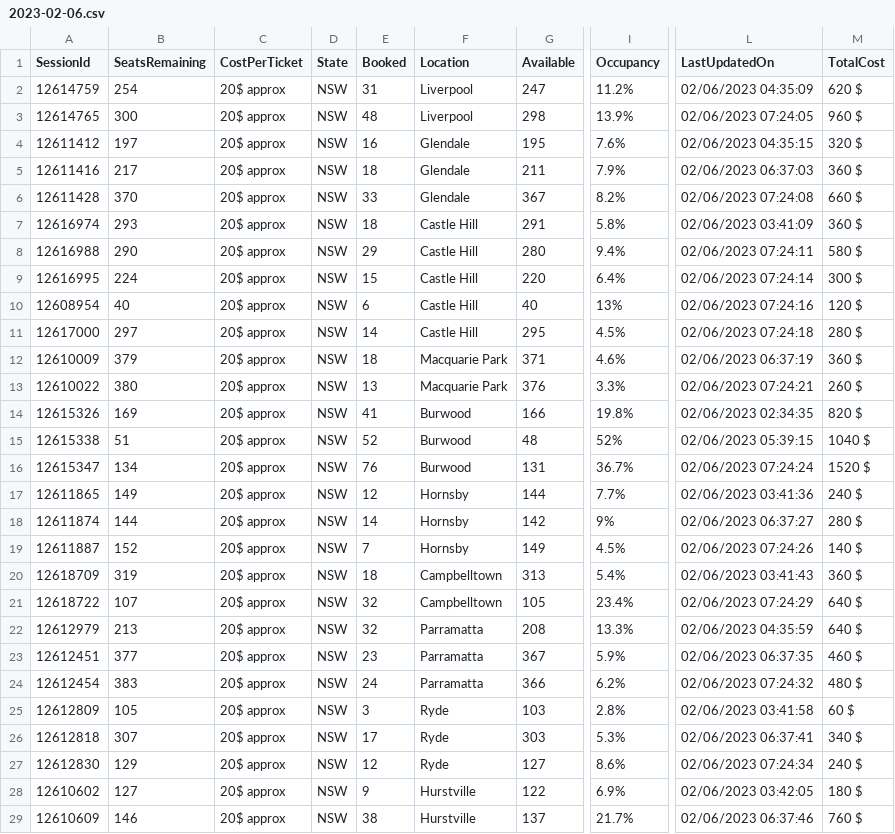
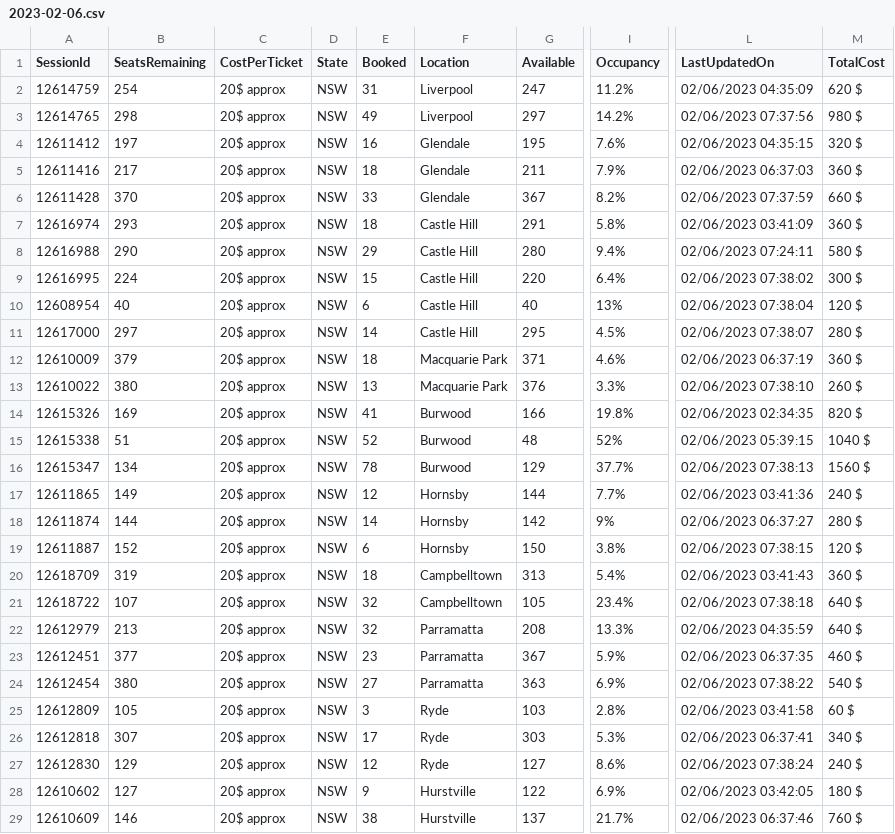
Before and after one commit to meppadiyan/movieStats, a CSV file: stats/Pathaan/2023-02-06.csv, drawn as a sheet; only a part is shown, gaps mark what is left out; the diff covers the shown part only; the diff names each change by its address in the sheet, - before the commit and + after, or states it on an @@ line.

Commit message:
Automatic Script Update

```diff
--- a/stats/Pathaan/2023-02-06.csv
+++ b/stats/Pathaan/2023-02-06.csv
-B3 (SeatsRemaining): 300
+B3 (SeatsRemaining): 298
-E3 (Booked): 48
+E3 (Booked): 49
-G3 (Available): 298
+G3 (Available): 297
-I3 (Occupancy): 13.9%
+I3 (Occupancy): 14.2%
-L3 (LastUpdatedOn): 02/06/2023 07:24:05
+L3 (LastUpdatedOn): 02/06/2023 07:37:56
-M3 (TotalCost): 960 $
+M3 (TotalCost): 980 $
-L6 (LastUpdatedOn): 02/06/2023 07:24:08
+L6 (LastUpdatedOn): 02/06/2023 07:37:59
-L9 (LastUpdatedOn): 02/06/2023 07:24:14
+L9 (LastUpdatedOn): 02/06/2023 07:38:02
-L10 (LastUpdatedOn): 02/06/2023 07:24:16
+L10 (LastUpdatedOn): 02/06/2023 07:38:04
-L11 (LastUpdatedOn): 02/06/2023 07:24:18
+L11 (LastUpdatedOn): 02/06/2023 07:38:07
-L13 (LastUpdatedOn): 02/06/2023 07:24:21
+L13 (LastUpdatedOn): 02/06/2023 07:38:10
-E16 (Booked): 76
+E16 (Booked): 78
-G16 (Available): 131
+G16 (Available): 129
-I16 (Occupancy): 36.7%
+I16 (Occupancy): 37.7%
-L16 (LastUpdatedOn): 02/06/2023 07:24:24
+L16 (LastUpdatedOn): 02/06/2023 07:38:13
-M16 (TotalCost): 1520 $
+M16 (TotalCost): 1560 $
-E19 (Booked): 7
+E19 (Booked): 6
-G19 (Available): 149
+G19 (Available): 150
-I19 (Occupancy): 4.5%
+I19 (Occupancy): 3.8%
-L19 (LastUpdatedOn): 02/06/2023 07:24:26
+L19 (LastUpdatedOn): 02/06/2023 07:38:15
-M19 (TotalCost): 140 $
+M19 (TotalCost): 120 $
-L21 (LastUpdatedOn): 02/06/2023 07:24:29
+L21 (LastUpdatedOn): 02/06/2023 07:38:18
-B24 (SeatsRemaining): 383
+B24 (SeatsRemaining): 380
-E24 (Booked): 24
+E24 (Booked): 27
-G24 (Available): 366
+G24 (Available): 363
-I24 (Occupancy): 6.2%
+I24 (Occupancy): 6.9%
-L24 (LastUpdatedOn): 02/06/2023 07:24:32
+L24 (LastUpdatedOn): 02/06/2023 07:38:22
-M24 (TotalCost): 480 $
+M24 (TotalCost): 540 $
-L27 (LastUpdatedOn): 02/06/2023 07:24:34
+L27 (LastUpdatedOn): 02/06/2023 07:38:24
```
Also changed, not shown: 7 edited cells elsewhere in this file.
